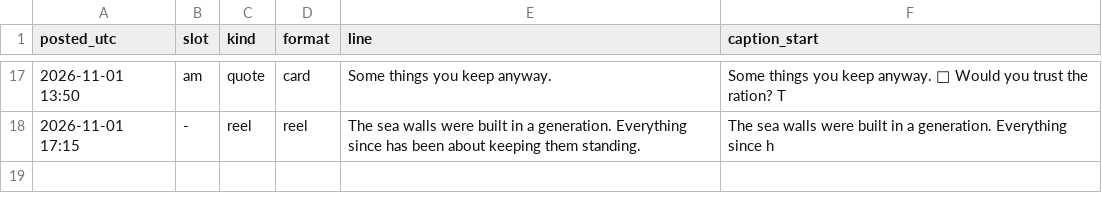
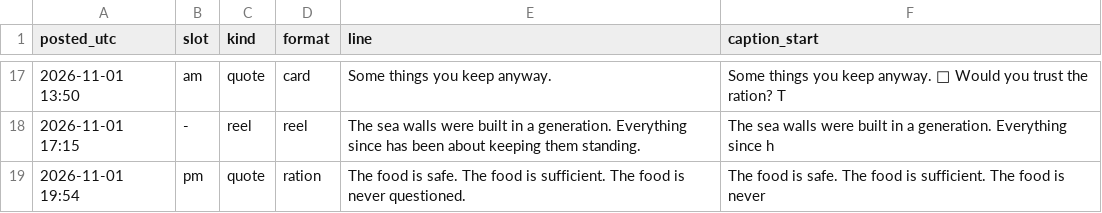
Before and after one commit to somhairlemaccormick-collab/The-Drowned-Concordat-Promo, a CSV file: log/posts.csv, drawn as a sheet; only a part is shown, gaps mark what is left out.

```diff
--- a/log/posts.csv
+++ b/log/posts.csv
@@ -18 +18,2 @@ posted_utc,slot,kind,format,line,caption_start
 2026-11-01 17:15,-,reel,reel,The sea walls were built in a generation. Everything since has been about keeping them standing.,The sea walls were built in a generation. Everything since h
+2026-11-01 19:54,pm,quote,ration,The food is safe. The food is sufficient. The food is never questioned.,The food is safe. The food is sufficient. The food is never
```
Also changed, not shown: 1 other file.
